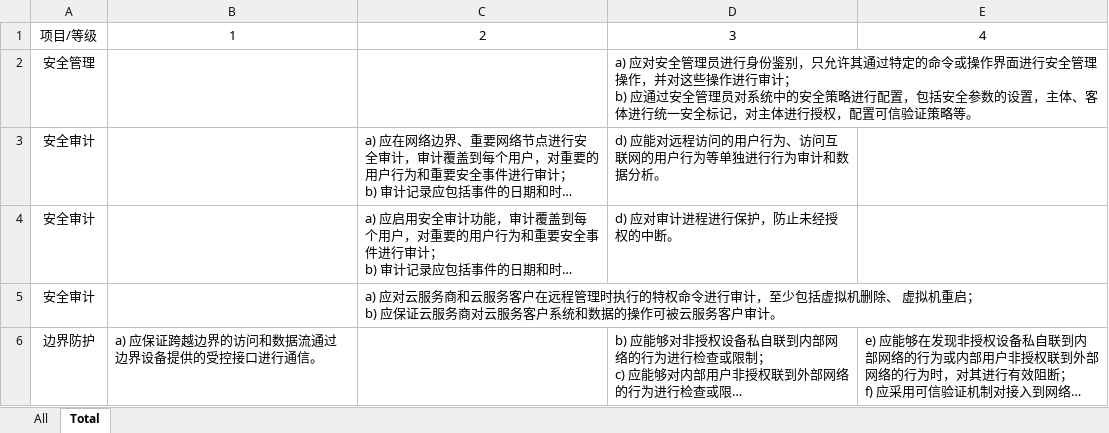
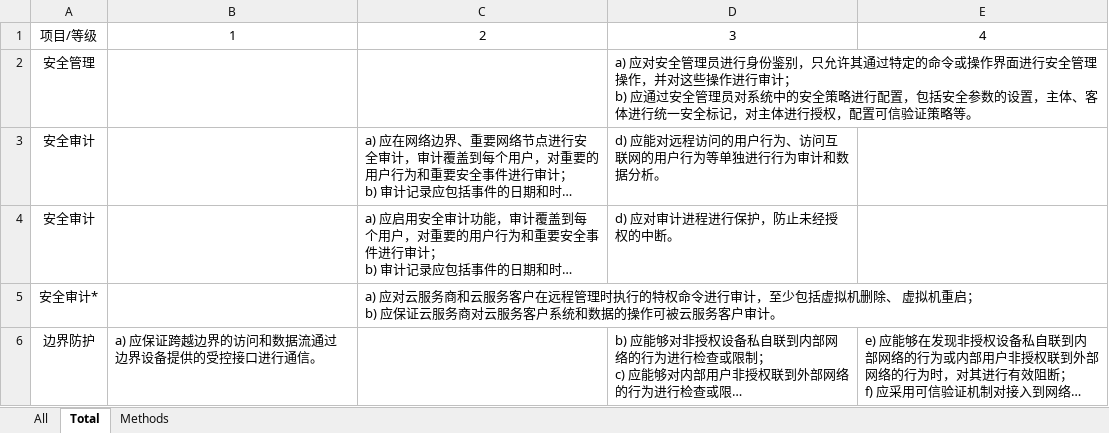
Before and after one commit to EternallyAscend/Security-Tool, an Excel workbook: Notes/PartLevels.xlsx, sheet Total, drawn as a sheet; only a part is shown; long unchanged cells end in …; values as stored, in another font and other column widths than the file's, no borders; the diff covers the shown part only; the diff names each change by its address in the sheet, - before the commit and + after, or states it on an @@ line.

```diff
--- a/Notes/PartLevels.xlsx (sheet Total)
+++ b/Notes/PartLevels.xlsx (sheet Total)
+sheet tab: Methods
-A5: 安全审计
+A5: 安全审计*
```
Also changed, not shown: 5 edited cells elsewhere in this sheet, 1 other file.
